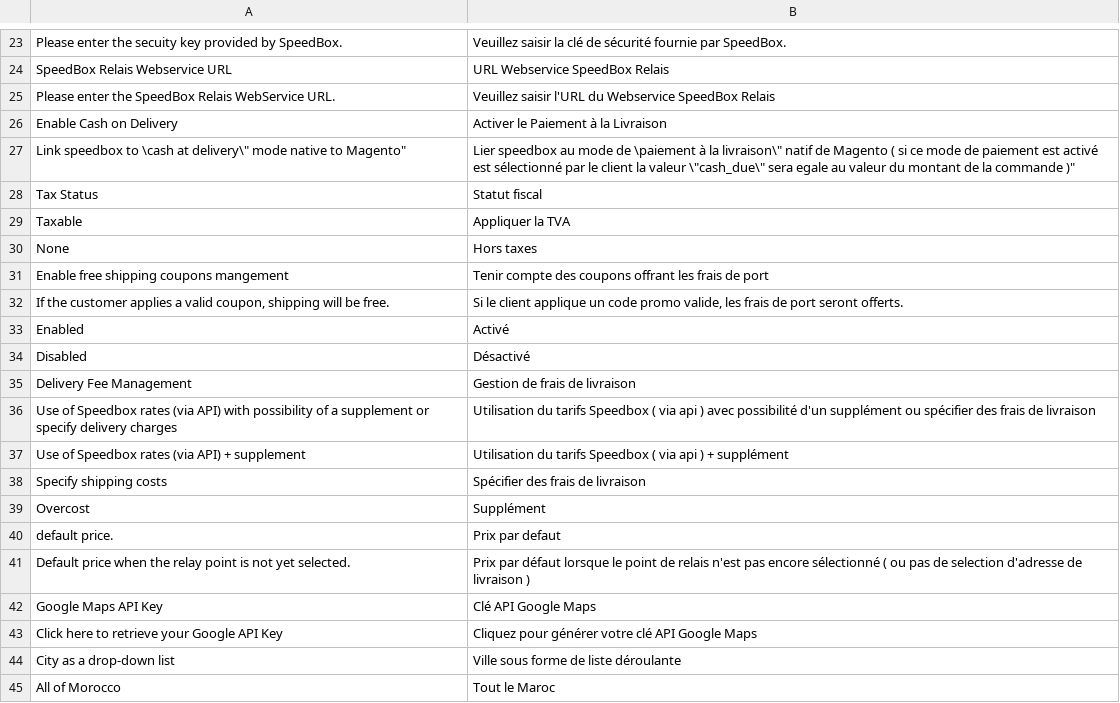
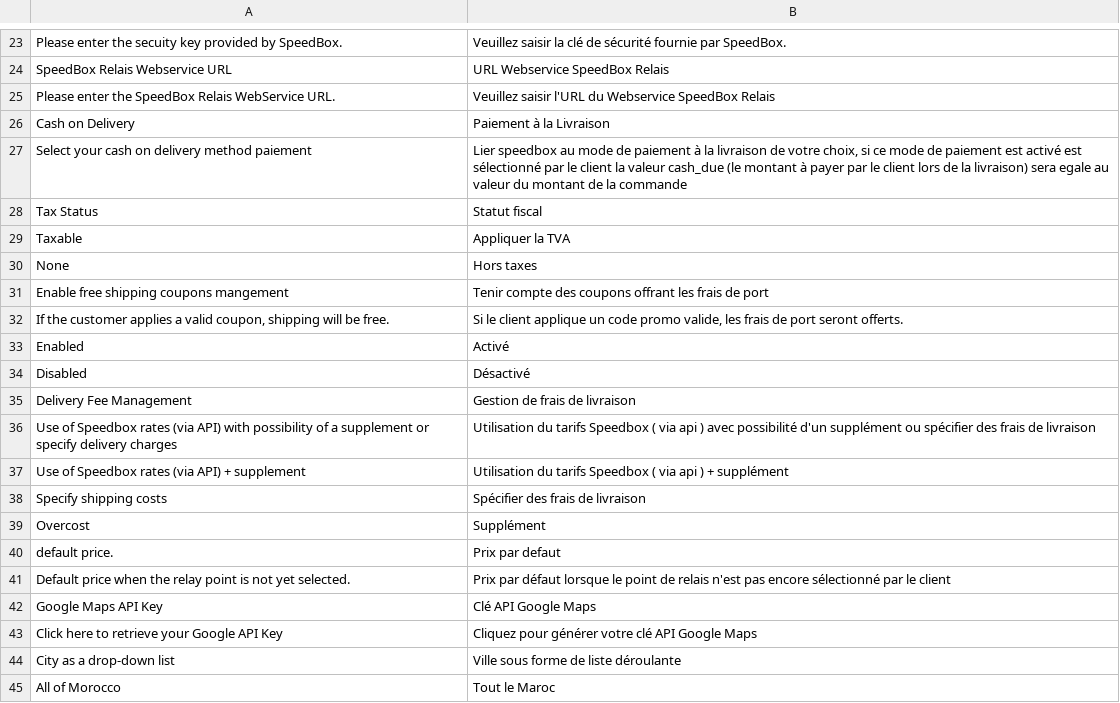
Before and after one commit to ahmedmahi/speedbox_magento1, a CSV file: app/locale/fr_FR/Speedbox_Relais.csv, drawn as a sheet; only a part is shown, gaps mark what is left out; removed rows and columns are numbered as before the commit, all else as after; the diff names each change by its address in the sheet, - before the commit and + after, or states it on an @@ line.

Commit message:
- dans la configuration du module l'ajout de la liste de mode de paiement active pour sélectionné lequel est "Cash on Delivery" - suppression quelque codes non utilisé -l'ajout du js extérieur de google maps que j'ai oublié - quelques changement sur le fichier de traduction - changement de la position du logo speedbox dans le pop-up ( modifs css) - L'ajout de "Non traité" en rouge dans la gestion des expéditions

```diff
--- a/app/locale/fr_FR/Speedbox_Relais.csv
+++ b/app/locale/fr_FR/Speedbox_Relais.csv
-row 26: Enable Cash on Delivery | Activer le Paiement à la Livraison
-row 27: Link speedbox to \cash at delivery\" mode native to Magento" | Lier speedbox au mode de \paiement à la livraison\" natif de Magento ( si ce mode de paiement est activé est sélectionné par le client la valeur \"cash_due\" sera egale au valeur du montant de la commande )"
+row 26: Cash on Delivery | Paiement à la Livraison
+row 27: Select your cash on delivery method paiement | Lier speedbox au mode de paiement à la livraison de votre choix, si ce mode de paiement est activé est sélectionné par le client la valeur cash_due (le montant à payer par le client lors de la livraison) sera egale au valeur du montant de la commande
-B41: …encore sélectionné ( ou pas de selection d'adresse de livraison )
+B41: …encore sélectionné par le client
```
Also changed, not shown: 8 other files.
